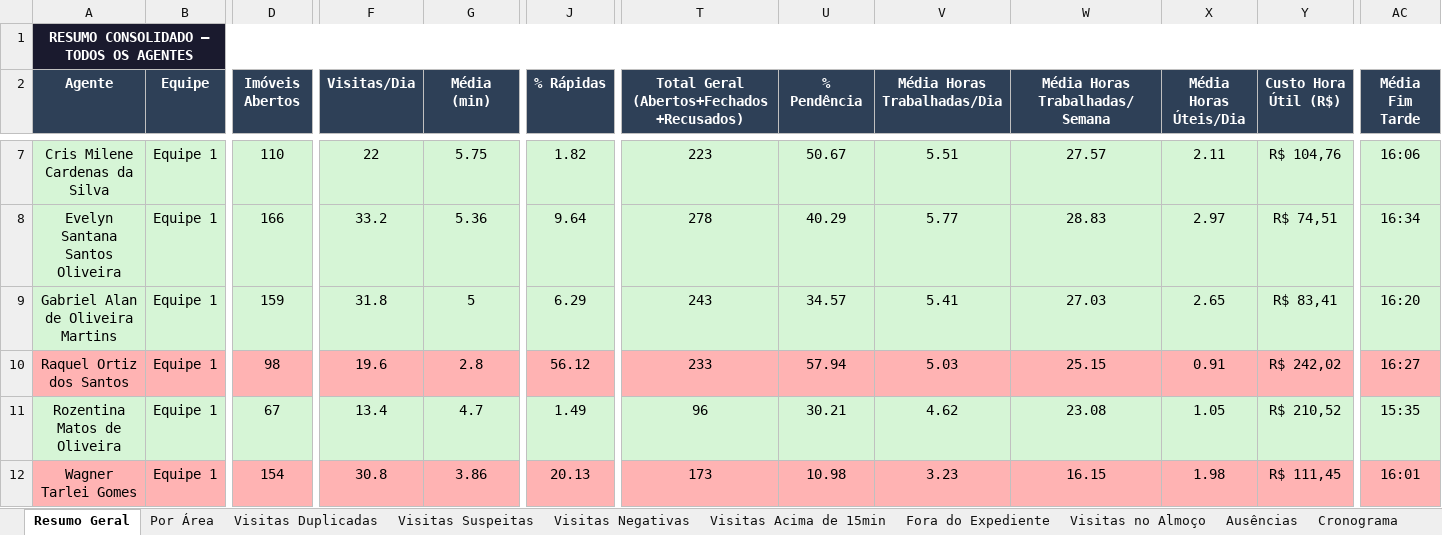
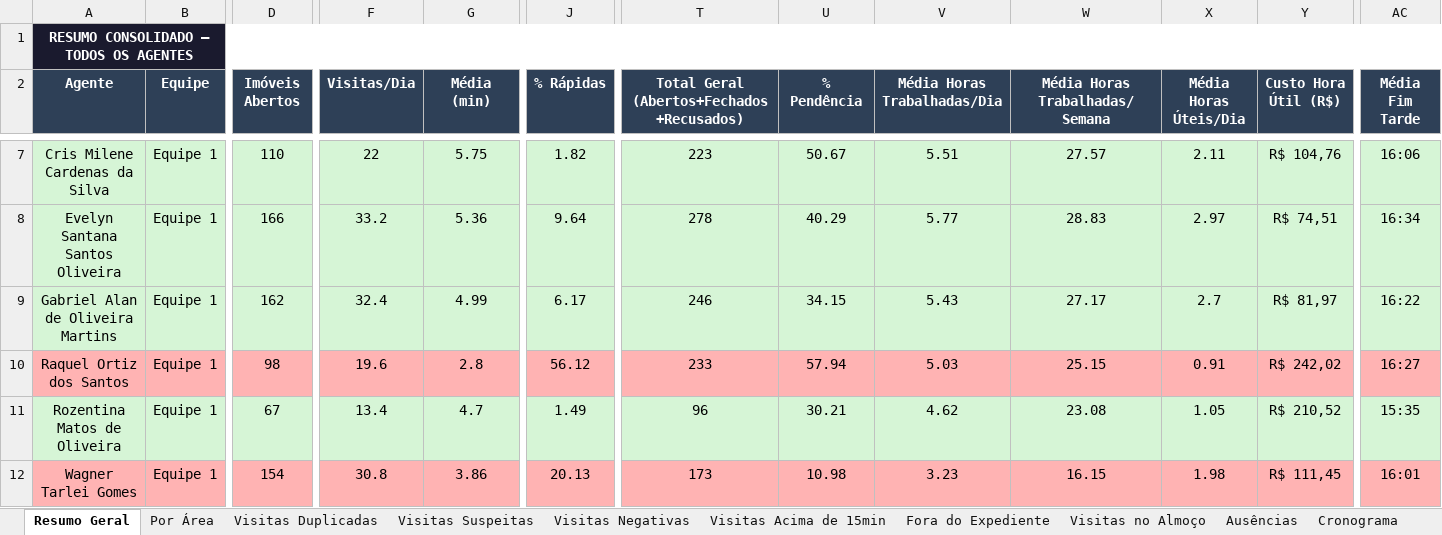
Before and after one commit to LucsDevPro/Sentinela, an Excel workbook: data/historico/semana_321.xlsx, sheet Resumo Geral, drawn as a sheet; only a part is shown, gaps mark what is left out; values as stored, in another font and other column widths than the file's, no borders; the diff names each change by its address in the sheet, - before the commit and + after, or states it on an @@ line.

```diff
--- a/data/historico/semana_321.xlsx (sheet Resumo Geral)
+++ b/data/historico/semana_321.xlsx (sheet Resumo Geral)
-D9 (Imóveis Abertos): 159
+D9 (Imóveis Abertos): 162
-F9 (Visitas/Dia): 31.8
+F9 (Visitas/Dia): 32.4
-G9 (Média (min)): 5
+G9 (Média (min)): 4.99
-J9 (% Rápidas): 6.29
+J9 (% Rápidas): 6.17
-T9: 243
+T9: 246
-U9 (% Pendência): 34.57
+U9 (% Pendência): 34.15
-V9 (Média Horas Trabalhadas/Dia): 5.41
+V9 (Média Horas Trabalhadas/Dia): 5.43
-W9 (Média Horas Trabalhadas/Semana): 27.03
+W9 (Média Horas Trabalhadas/Semana): 27.17
-X9 (Média Horas Úteis/Dia): 2.65
+X9 (Média Horas Úteis/Dia): 2.7
-Y9 (Custo Hora Útil (R$)): R$ 83,41
+Y9 (Custo Hora Útil (R$)): R$ 81,97
-AC9 (Média Fim Tarde): 16:20
+AC9 (Média Fim Tarde): 16:22
```
Also changed, not shown: sheet Recusados e Pendências, sheet Por Área, data/Analise_Consolidada.xlsx, data/historico/semana_319.xlsx, 20 other files.
